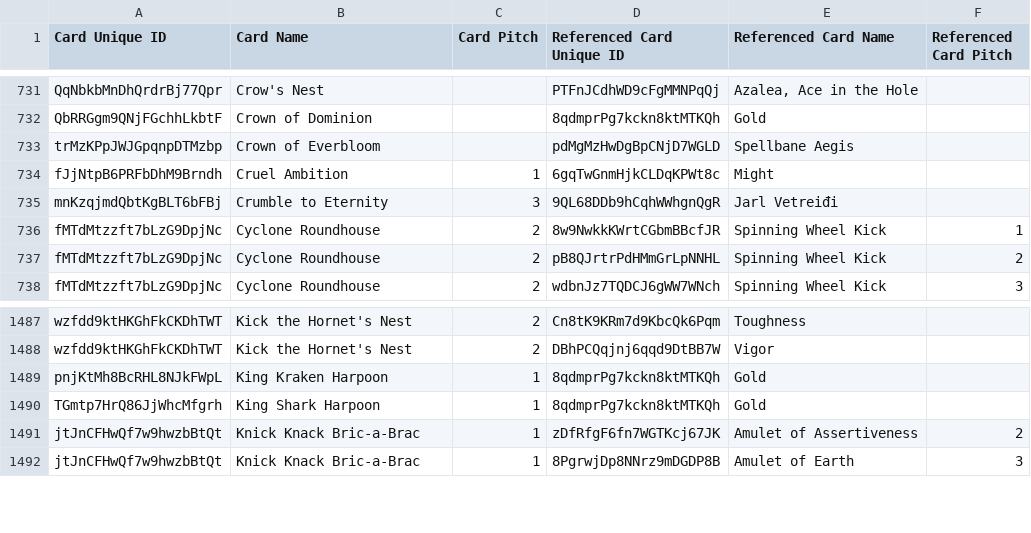
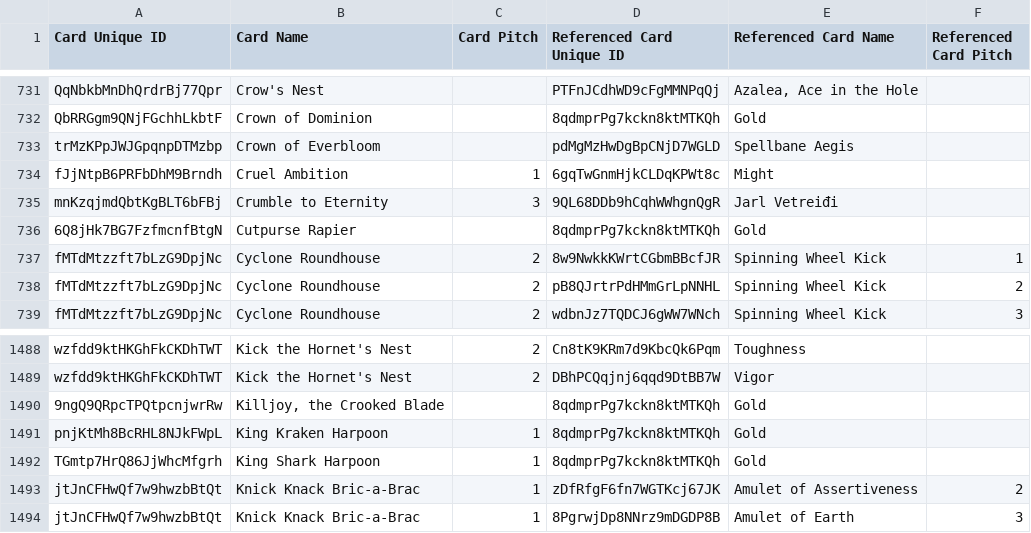
Before and after one commit to IAmThermite/flesh-and-blood-cards, a CSV file: csvs/english/card-reference.csv, drawn as a sheet; only a part is shown, gaps mark what is left out; the diff names each change by its address in the sheet, - before the commit and + after, or states it on an @@ line.

```diff
--- a/csvs/english/card-reference.csv
+++ b/csvs/english/card-reference.csv
+row 736: 6Q8jHk7BG7FzfmcnfBtgN | Cutpurse Rapier |  | 8qdmprPg7kckn8ktMTKQh | Gold
+row 1490: 9ngQ9QRpcTPQtpcnjwrRw | Killjoy, the Crooked Blade |  | 8qdmprPg7kckn8ktMTKQh | Gold
```
Also changed, not shown: csvs/english/set-printing.csv, csvs/english/set.csv, 6 other files.
